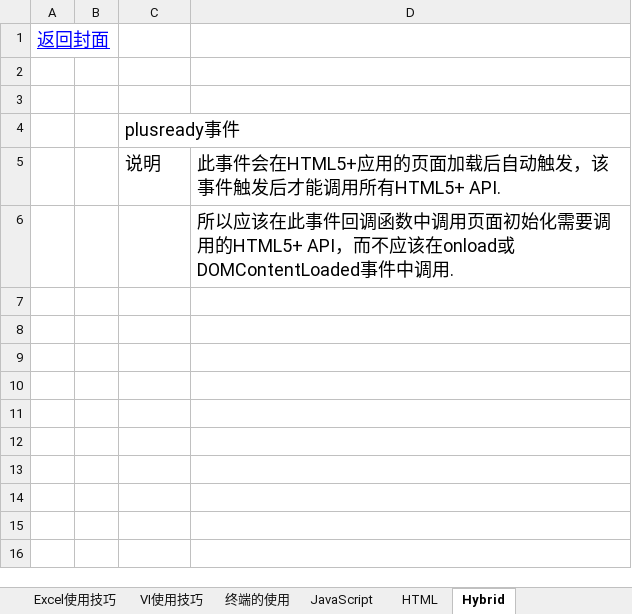
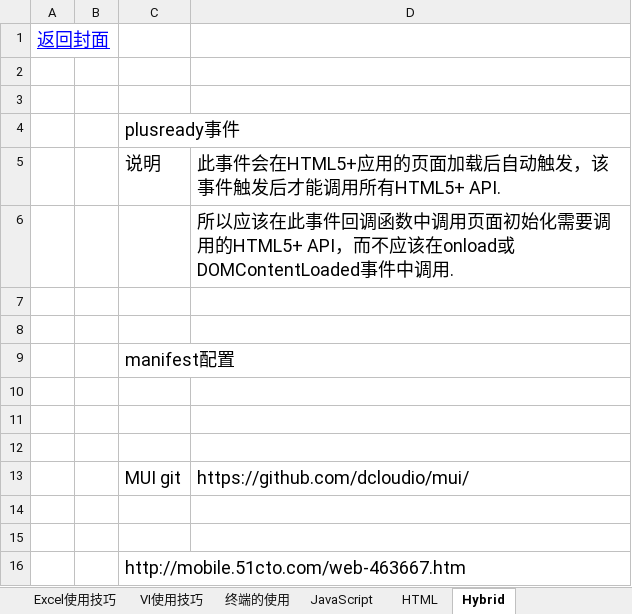
Before and after one commit to sokasyn/KnowledgeSet, an Excel workbook: NoteBook.xlsx, sheet Hybrid, drawn as a sheet; values as stored, in another font and other column widths than the file's, no borders; the diff names each change by its address in the sheet, - before the commit and + after, or states it on an @@ line.

Commit message:
Hybrid app develop:HTML5结构,标签;新建app在iPhone模拟器中运行体验

```diff
--- a/NoteBook.xlsx (sheet Hybrid)
+++ b/NoteBook.xlsx (sheet Hybrid)
+row 7: (empty)
+row 8: (empty)
+row 9:  |  | manifest配置
+row 10: (empty)
+row 11: (empty)
+row 12: (empty)
+row 13:  |  | MUI git | https://github.com/dcloudio/mui/
+row 14: (empty)
+row 15: (empty)
+row 16:  |  | http://mobile.51cto.com/web-463667.htm
```
Also changed, not shown: sheet HTML.
